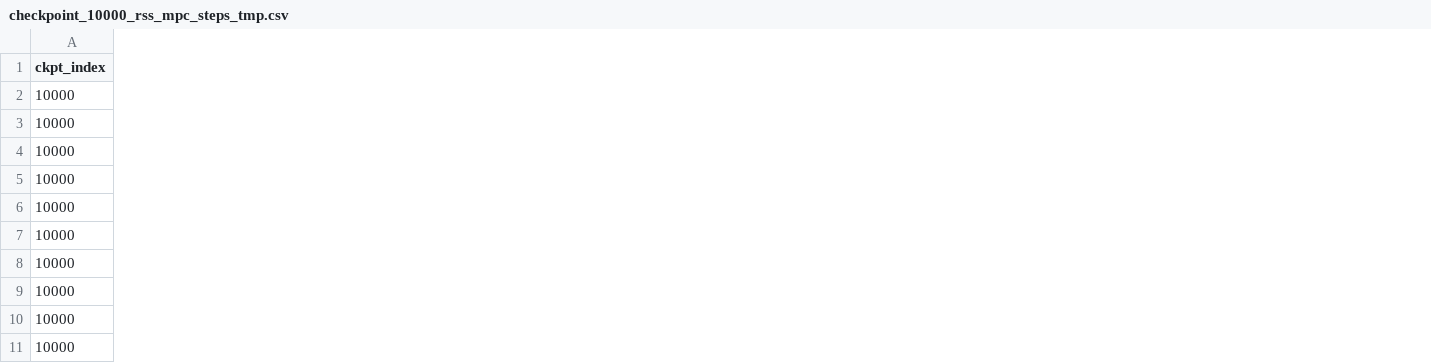
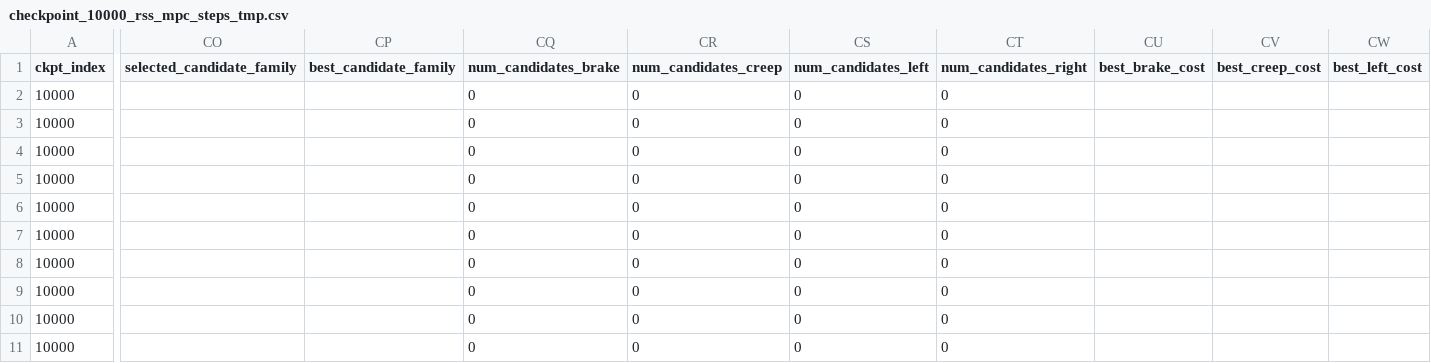
Before and after one commit to yangsl-njfu/PPLUP, a CSV file: evaluation_results/debug_rss_mpc_1032_corridor/checkpoint_10000_rss_mpc_steps_tmp.csv, drawn as a sheet; only a part is shown, gaps mark what is left out; the diff covers the shown part only; the diff names each change by its address in the sheet, - before the commit and + after, or states it on an @@ line.

```diff
--- a/evaluation_results/debug_rss_mpc_1032_corridor/checkpoint_10000_rss_mpc_steps_tmp.csv
+++ b/evaluation_results/debug_rss_mpc_1032_corridor/checkpoint_10000_rss_mpc_steps_tmp.csv
+column CO (selected_candidate_family), empty
+column CP (best_candidate_family), empty
+column CQ (num_candidates_brake), rows 2-11: all 0
+column CR (num_candidates_creep), rows 2-11: all 0
+column CS (num_candidates_left), rows 2-11: all 0
+column CT (num_candidates_right), rows 2-11: all 0
+column CU (best_brake_cost), empty
+column CV (best_creep_cost), empty
+column CW (best_left_cost), empty
```
Also changed, not shown: 14 added columns elsewhere in this file, 2 other files.
